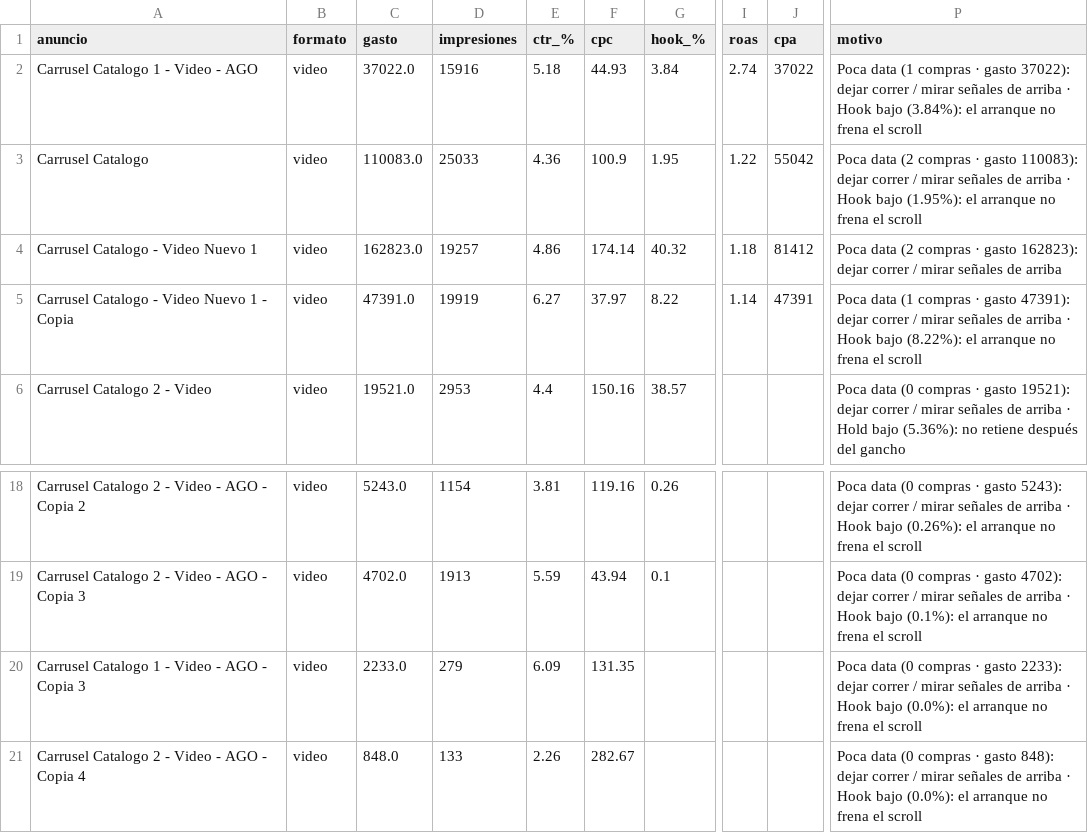
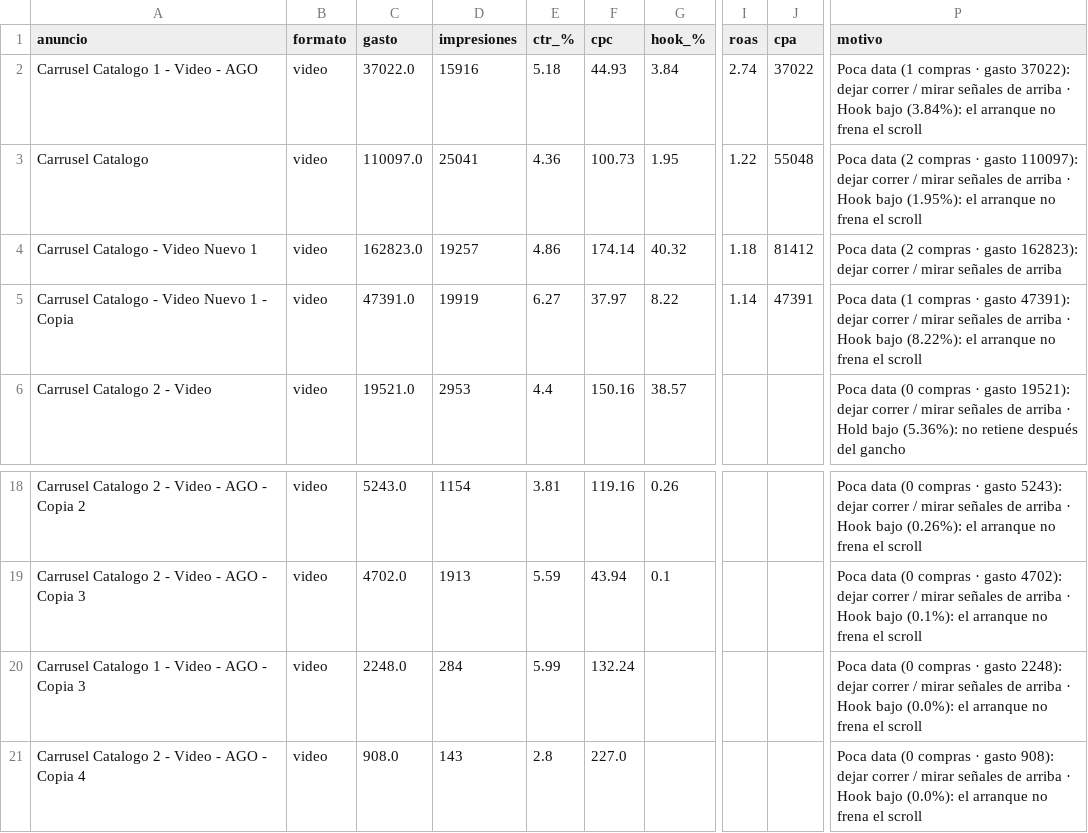
Before and after one commit to magdalenadialeva/maia-hub, a CSV file: brandbrain/piera_creativos.csv, drawn as a sheet; only a part is shown, gaps mark what is left out; the diff names each change by its address in the sheet, - before the commit and + after, or states it on an @@ line.

Commit message:
auto: regenerar data desde export (2026-09-02)

```diff
--- a/brandbrain/piera_creativos.csv
+++ b/brandbrain/piera_creativos.csv
-C3 (gasto): 110083.0
+C3 (gasto): 110097.0
-D3 (impresiones): 25033
+D3 (impresiones): 25041
-F3 (cpc): 100.9
+F3 (cpc): 100.73
-J3 (cpa): 55042
+J3 (cpa): 55048
-P3 (motivo): …· gasto 110083): dejar correr…
+P3 (motivo): …· gasto 110097): dejar correr…
-C20 (gasto): 2233.0
+C20 (gasto): 2248.0
-D20 (impresiones): 279
+D20 (impresiones): 284
-E20 (ctr_%): 6.09
+E20 (ctr_%): 5.99
-F20 (cpc): 131.35
+F20 (cpc): 132.24
-P20 (motivo): …· gasto 2233): dejar correr…
+P20 (motivo): …· gasto 2248): dejar correr…
-C21 (gasto): 848.0
+C21 (gasto): 908.0
-D21 (impresiones): 133
+D21 (impresiones): 143
-E21 (ctr_%): 2.26
+E21 (ctr_%): 2.8
-F21 (cpc): 282.67
+F21 (cpc): 227.0
-P21 (motivo): …· gasto 848): dejar correr…
+P21 (motivo): …· gasto 908): dejar correr…
```
Also changed, not shown: brandbrain/piera_diario.csv, brandbrain/piera_semanal.csv, 5 other files.
